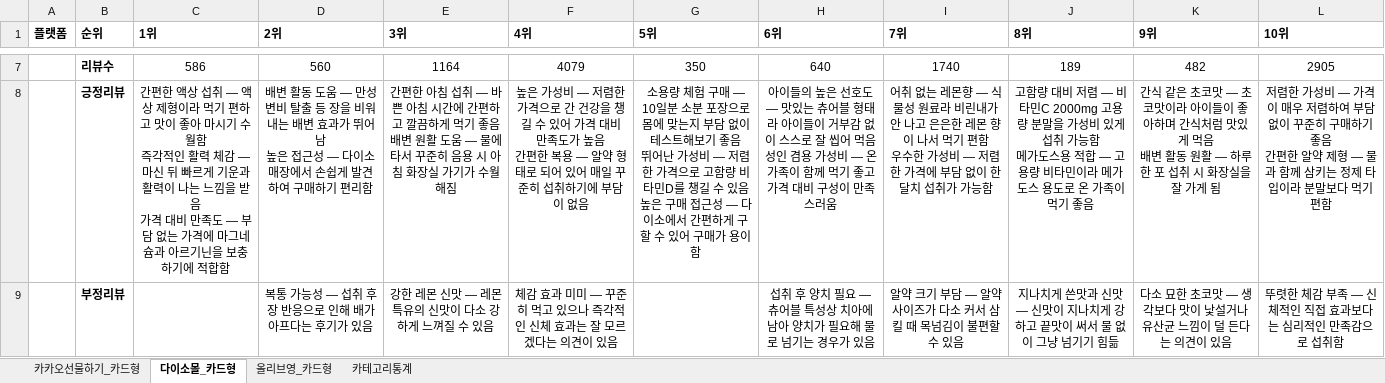
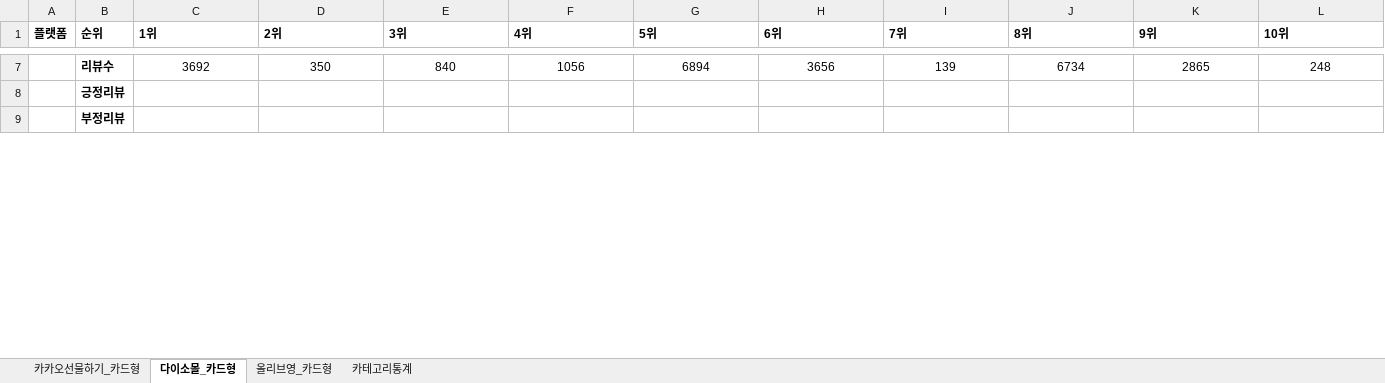
Before and after one commit to primexx98-sudo/online-mall-ranking, an Excel workbook: data/daily/2026-10/2026-10-15.xlsx, sheet 다이소몰_카드형, drawn as a sheet; only a part is shown, gaps mark what is left out; values as stored, in another font and other column widths than the file's, no borders; charts and pictures not drawn; ↵ is a line break in a cell; the diff covers the shown part only; the diff names each change by its address in the sheet, - before the commit and + after, or states it on an @@ line.

```diff
--- a/data/daily/2026-10/2026-10-15.xlsx (sheet 다이소몰_카드형)
+++ b/data/daily/2026-10/2026-10-15.xlsx (sheet 다이소몰_카드형)
-C7 (1위): 586
+C7 (1위): 3692
-D7 (2위): 560
+D7 (2위): 350
-E7 (3위): 1164
+E7 (3위): 840
-F7 (4위): 4079
+F7 (4위): 1056
-G7 (5위): 350
+G7 (5위): 6894
-H7 (6위): 640
+H7 (6위): 3656
-I7 (7위): 1740
+I7 (7위): 139
-J7 (8위): 189
+J7 (8위): 6734
-K7 (9위): 482
+K7 (9위): 2865
-L7 (10위): 2905
+L7 (10위): 248
-C8 (1위): 간편한 액상 섭취 — 액상 제형이라 먹기 편하고 맛이 좋아 마시기 수월함 ↵ 즉각적인 활력 체감 — 마신 뒤 빠르게 기운과 활력이 나는 느낌을 받음 ↵ 가격 대비 만족도 — 부담 없는 가격에 마그네슘과 아르기닌을 보충하기에 적합함
+C8 (1위): (empty)
-D8 (2위): 배변 활동 도움 — 만성 변비 탈출 등 장을 비워내는 배변 효과가 뛰어남 ↵ 높은 접근성 — 다이소 매장에서 손쉽게 발견하여 구매하기 편리함
+D8 (2위): (empty)
-E8 (3위): 간편한 아침 섭취 — 바쁜 아침 시간에 간편하고 깔끔하게 먹기 좋음 ↵ 배변 원활 도움 — 물에 타서 꾸준히 음용 시 아침 화장실 가기가 수월해짐
+E8 (3위): (empty)
-F8 (4위): 높은 가성비 — 저렴한 가격으로 간 건강을 챙길 수 있어 가격 대비 만족도가 높음 ↵ 간편한 복용 — 알약 형태로 되어 있어 매일 꾸준히 섭취하기에 부담이 없음
+F8 (4위): (empty)
-G8 (5위): 소용량 체험 구매 — 10일분 소분 포장으로 몸에 맞는지 부담 없이 테스트해보기 좋음 ↵ 뛰어난 가성비 — 저렴한 가격으로 고함량 비타민D를 챙길 수 있음 ↵ 높은 구매 접근성 — 다이소에서 간편하게 구할 수 있어 구매가 용이함
+G8 (5위): (empty)
-H8 (6위): 아이들의 높은 선호도 — 맛있는 츄어블 형태라 아이들이 거부감 없이 스스로 잘 씹어 먹음 ↵ 성인 겸용 가성비 — 온 가족이 함께 먹기 좋고 가격 대비 구성이 만족스러움
+H8 (6위): (empty)
-I8 (7위): 어취 없는 레몬향 — 식물성 원료라 비린내가 안 나고 은은한 레몬 향이 나서 먹기 편함 ↵ 우수한 가성비 — 저렴한 가격에 부담 없이 한 달치 섭취가 가능함
+I8 (7위): (empty)
-J8 (8위): 고함량 대비 저렴 — 비타민C 2000mg 고용량 분말을 가성비 있게 섭취 가능함 ↵ 메가도스용 적합 — 고용량 비타민이라 메가도스 용도로 온 가족이 먹기 좋음
+J8 (8위): (empty)
-K8 (9위): 간식 같은 초코맛 — 초코맛이라 아이들이 좋아하며 간식처럼 맛있게 먹음 ↵ 배변 활동 원활 — 하루 한 포 섭취 시 화장실을 잘 가게 됨
+K8 (9위): (empty)
-L8 (10위): 저렴한 가성비 — 가격이 매우 저렴하여 부담 없이 꾸준히 구매하기 좋음 ↵ 간편한 알약 제형 — 물과 함께 삼키는 정제 타입이라 분말보다 먹기 편함
+L8 (10위): (empty)
-D9 (2위): 복통 가능성 — 섭취 후 장 반응으로 인해 배가 아프다는 후기가 있음
+D9 (2위): (empty)
-E9 (3위): 강한 레몬 신맛 — 레몬 특유의 신맛이 다소 강하게 느껴질 수 있음
+E9 (3위): (empty)
-F9 (4위): 체감 효과 미미 — 꾸준히 먹고 있으나 즉각적인 신체 효과는 잘 모르겠다는 의견이 있음
+F9 (4위): (empty)
-H9 (6위): 섭취 후 양치 필요 — 츄어블 특성상 치아에 남아 양치가 필요해 물로 넘기는 경우가 있음
+H9 (6위): (empty)
-I9 (7위): 알약 크기 부담 — 알약 사이즈가 다소 커서 삼킬 때 목넘김이 불편할 수 있음
+I9 (7위): (empty)
-J9 (8위): 지나치게 쓴맛과 신맛 — 신맛이 지나치게 강하고 끝맛이 써서 물 없이 그냥 넘기기 힘듦
+J9 (8위): (empty)
-K9 (9위): 다소 묘한 초코맛 — 생각보다 맛이 낯설거나 유산균 느낌이 덜 든다는 의견이 있음
+K9 (9위): (empty)
-L9 (10위): 뚜렷한 체감 부족 — 신체적인 직접 효과보다는 심리적인 만족감으로 섭취함
+L9 (10위): (empty)
```
Also changed, not shown: 39 edited cells elsewhere in this sheet, sheet 카카오선물하기_카드형, sheet 올리브영_카드형, sheet 카테고리통계, charts or pictures.
